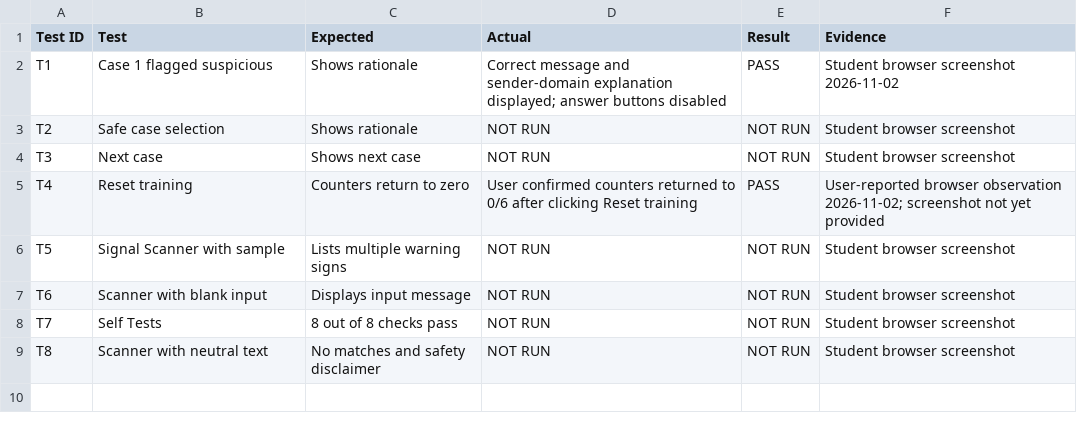
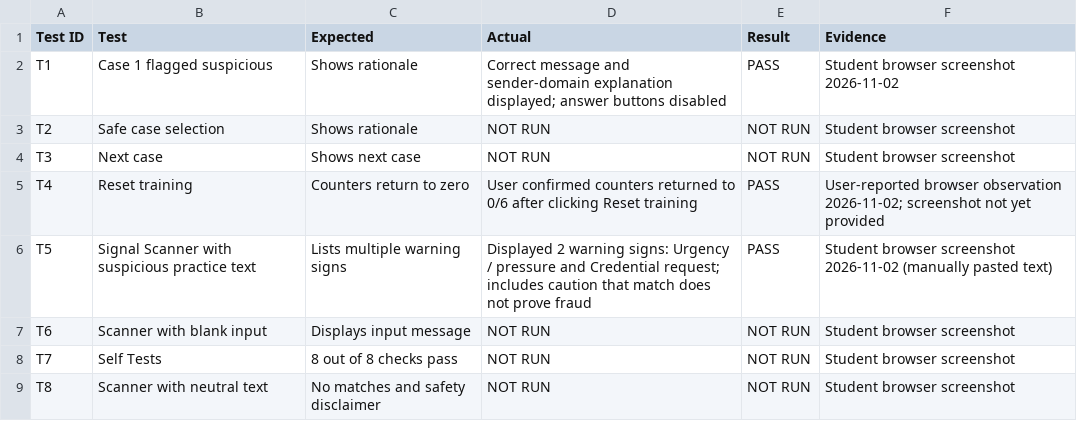
Before and after one commit to Risawaj77/CyberQuest-AI101-Midterm, a CSV file: Test_Log.csv, drawn as a sheet.

Commit message:
Log verified scanner warning-sign browser test

```diff
--- a/Test_Log.csv
+++ b/Test_Log.csv
@@ -5,3 +5,3 @@ T3,Next case,Shows next case,NOT RUN,NOT RUN,Student browser screenshot
 T4,Reset training,Counters return to zero,User confirmed counters returned to 0/6 after clicking Reset training,PASS,User-reported browser observation 2026-11-02; screenshot not yet provided
-T5,Signal Scanner with sample,Lists multiple warning signs,NOT RUN,NOT RUN,Student browser screenshot
+T5,Signal Scanner with suspicious practice text,Lists multiple warning signs,Displayed 2 warning signs: Urgency / pressure and Credential request; includes caution that match does not prove fraud,PASS,Student browser screenshot 2026-11-02 (manually pasted text)
 T6,Scanner with blank input,Displays input message,NOT RUN,NOT RUN,Student browser screenshot
```
